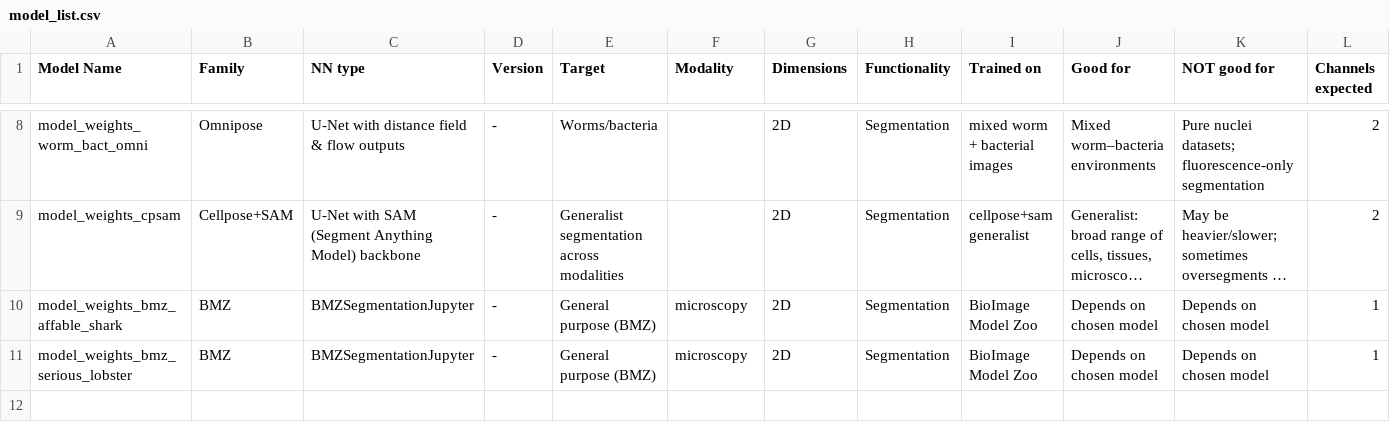
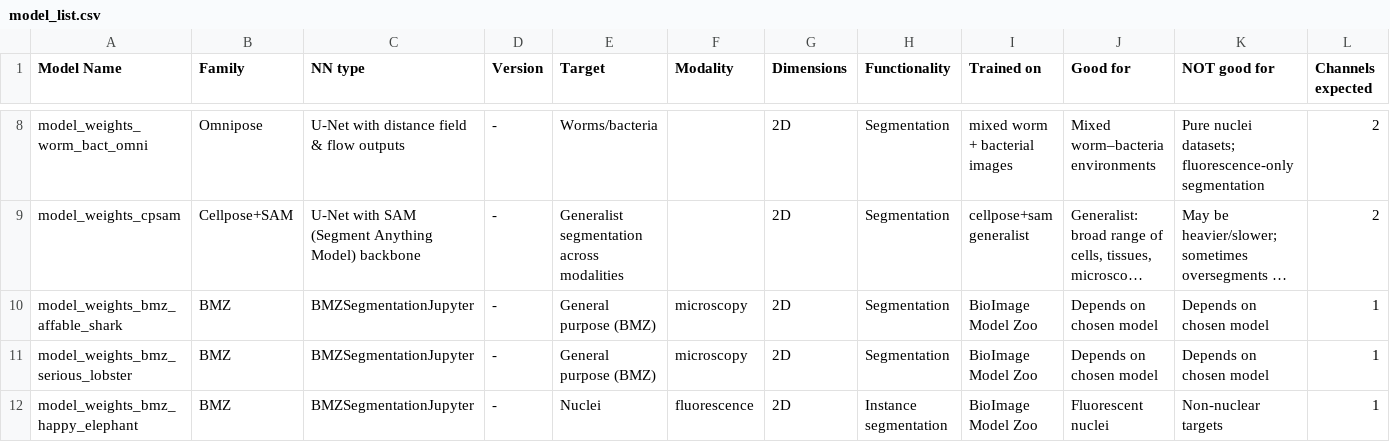
Before and after one commit to ScopeM/biscuit, a CSV file: model_list/model_list.csv, drawn as a sheet; only a part is shown, gaps mark what is left out; long unchanged cells end in …; rows hold the shown columns only; the diff names each change by its address in the sheet, - before the commit and + after, or states it on an @@ line.

Commit message:
add happy-elephant

```diff
--- a/model_list/model_list.csv
+++ b/model_list/model_list.csv
+row 12: model_weights_bmz_happy_elephant | BMZ | BMZSegmentationJupyter | - | Nuclei | fluorescence | 2D | Instance segmentation | BioImage Model Zoo | Fluorescent nuclei | Non-nuclear targets | 1
```
